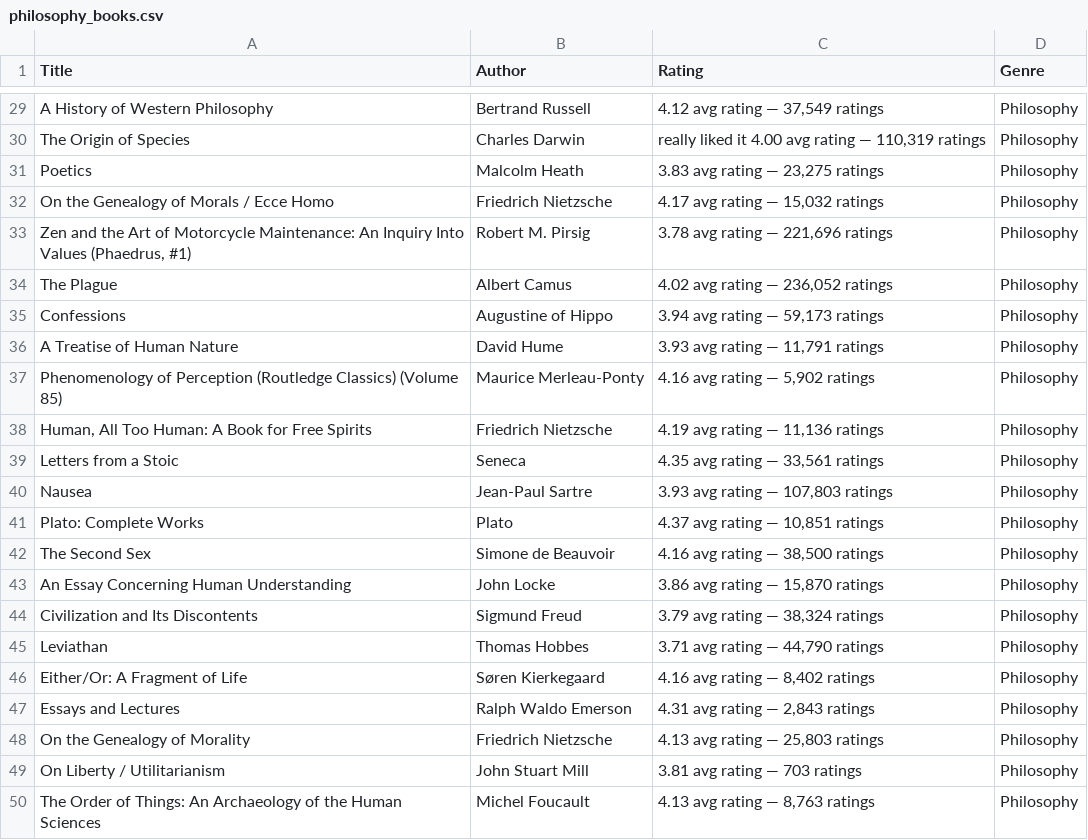
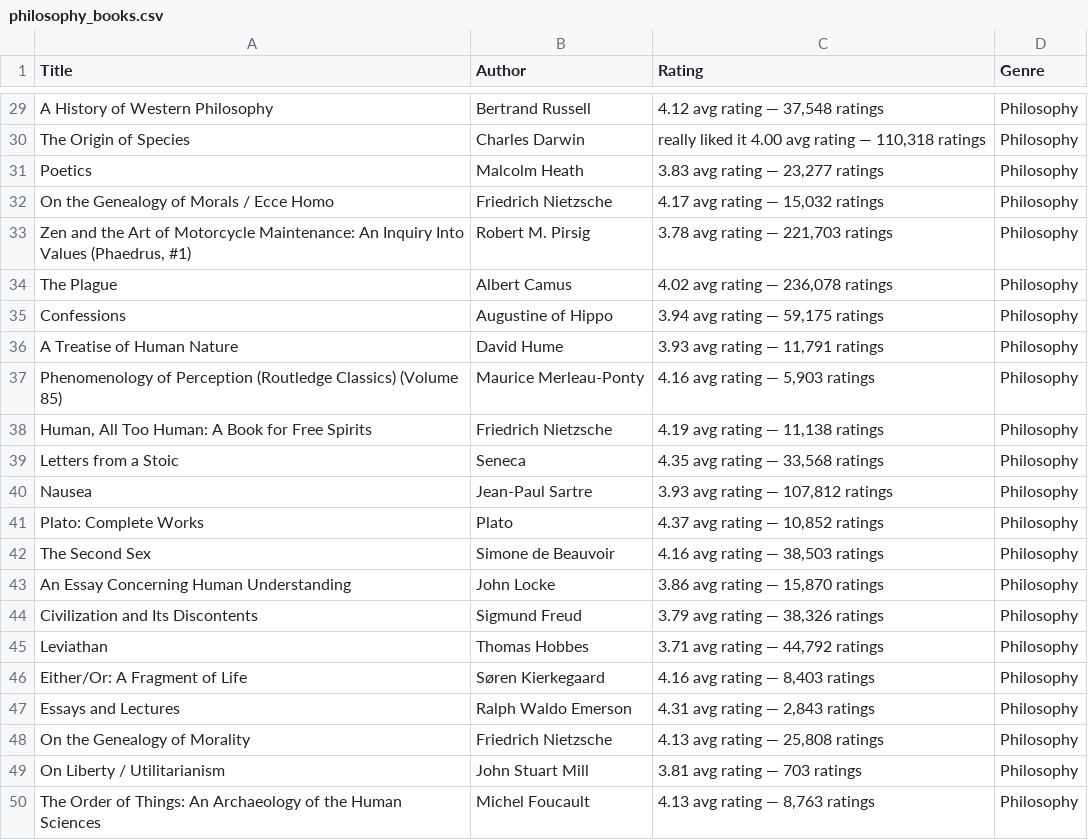
Before and after one commit to TheBenster/Web-Scraping, a CSV file: philosophy_books.csv, drawn as a sheet; only a part is shown, gaps mark what is left out; the diff covers the shown part only; the diff names each change by its address in the sheet, - before the commit and + after, or states it on an @@ line.

```diff
--- a/philosophy_books.csv
+++ b/philosophy_books.csv
-C29 (Rating): 4.12 avg rating — 37,549 ratings
+C29 (Rating): 4.12 avg rating — 37,548 ratings
-C30 (Rating): …rating — 110,319 ratings
+C30 (Rating): …rating — 110,318 ratings
-C31 (Rating): 3.83 avg rating — 23,275 ratings
+C31 (Rating): 3.83 avg rating — 23,277 ratings
-C33 (Rating): 3.78 avg rating — 221,696 ratings
+C33 (Rating): 3.78 avg rating — 221,703 ratings
-C34 (Rating): 4.02 avg rating — 236,052 ratings
+C34 (Rating): 4.02 avg rating — 236,078 ratings
-C35 (Rating): 3.94 avg rating — 59,173 ratings
+C35 (Rating): 3.94 avg rating — 59,175 ratings
-C37 (Rating): 4.16 avg rating — 5,902 ratings
+C37 (Rating): 4.16 avg rating — 5,903 ratings
-C38 (Rating): 4.19 avg rating — 11,136 ratings
+C38 (Rating): 4.19 avg rating — 11,138 ratings
-C39 (Rating): 4.35 avg rating — 33,561 ratings
+C39 (Rating): 4.35 avg rating — 33,568 ratings
-C40 (Rating): 3.93 avg rating — 107,803 ratings
+C40 (Rating): 3.93 avg rating — 107,812 ratings
-C41 (Rating): 4.37 avg rating — 10,851 ratings
+C41 (Rating): 4.37 avg rating — 10,852 ratings
-C42 (Rating): 4.16 avg rating — 38,500 ratings
+C42 (Rating): 4.16 avg rating — 38,503 ratings
-C44 (Rating): 3.79 avg rating — 38,324 ratings
+C44 (Rating): 3.79 avg rating — 38,326 ratings
-C45 (Rating): 3.71 avg rating — 44,790 ratings
+C45 (Rating): 3.71 avg rating — 44,792 ratings
-C46 (Rating): 4.16 avg rating — 8,402 ratings
+C46 (Rating): 4.16 avg rating — 8,403 ratings
-C48 (Rating): 4.13 avg rating — 25,803 ratings
+C48 (Rating): 4.13 avg rating — 25,808 ratings
```
Also changed, not shown: 45 edited cells elsewhere in this file, horror_books.csv, 1 other file.
